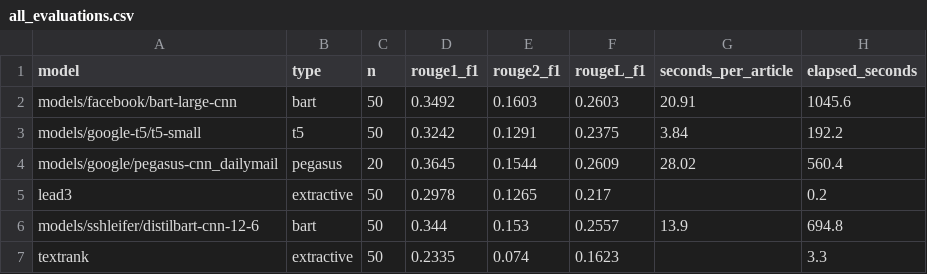
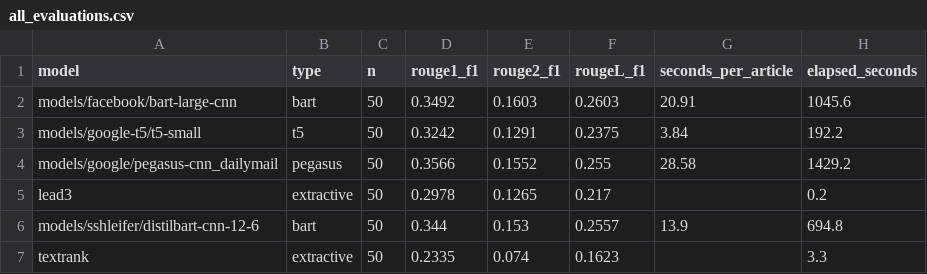
Before and after one commit to AreebaGhaffar/elevvo-task7-text-summarization, a CSV file: results/all_evaluations.csv, drawn as a sheet.

Commit message:
Evaluate Pegasus on full 50 articles — ROUGE-1 0.3566, ROUGE-2 0.1552, ROUGE-L 0.2550

```diff
--- a/results/all_evaluations.csv
+++ b/results/all_evaluations.csv
@@ -3,3 +3,3 @@ models/facebook/bart-large-cnn,bart,50,0.3492,0.1603,0.2603,20.91,1045.6
 models/google-t5/t5-small,t5,50,0.3242,0.1291,0.2375,3.84,192.2
-models/google/pegasus-cnn_dailymail,pegasus,20,0.3645,0.1544,0.2609,28.02,560.4
+models/google/pegasus-cnn_dailymail,pegasus,50,0.3566,0.1552,0.255,28.58,1429.2
 lead3,extractive,50,0.2978,0.1265,0.217,,0.2
```
Also changed, not shown: results/comparison.csv, 5 other files.
